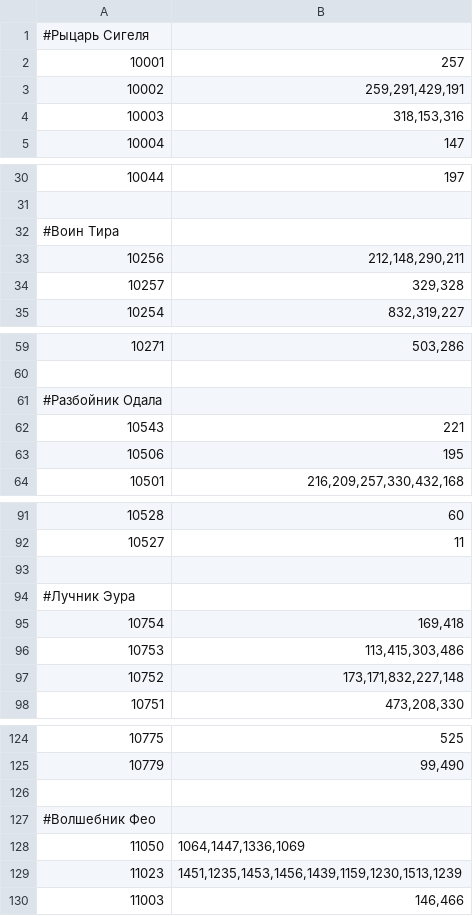
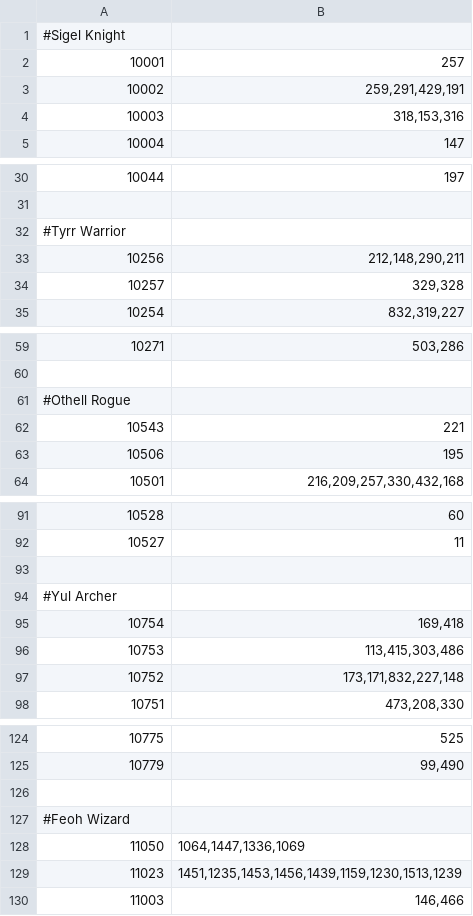
Before and after one commit to windwater/l2jeuropa, a CSV file: dist/gameserver/data/xml/other/RelationSkills.csv, drawn as a sheet; only a part is shown, gaps mark what is left out; the diff covers the shown part only.

```diff
--- a/dist/gameserver/data/xml/other/RelationSkills.csv
+++ b/dist/gameserver/data/xml/other/RelationSkills.csv
@@ -1,2 +1,2 @@
-#Рыцарь Сигеля
+#Sigel Knight
 10001;257
@@ -31,3 +31,3 @@
 
-#Воин Тира
+#Tyrr Warrior
 10256;212,148,290,211
@@ -60,3 +60,3 @@
 
-#Разбойник Одала
+#Othell Rogue
 10543;221
@@ -93,3 +93,3 @@
 
-#Лучник Эура
+#Yul Archer
 10754;169,418
@@ -126,3 +126,3 @@
 
-#Волшебник Фео
+#Feoh Wizard
 11050;1064,1447,1336,1069
```
Also changed, not shown: 3 edited cells elsewhere in this file, 26 other files.
